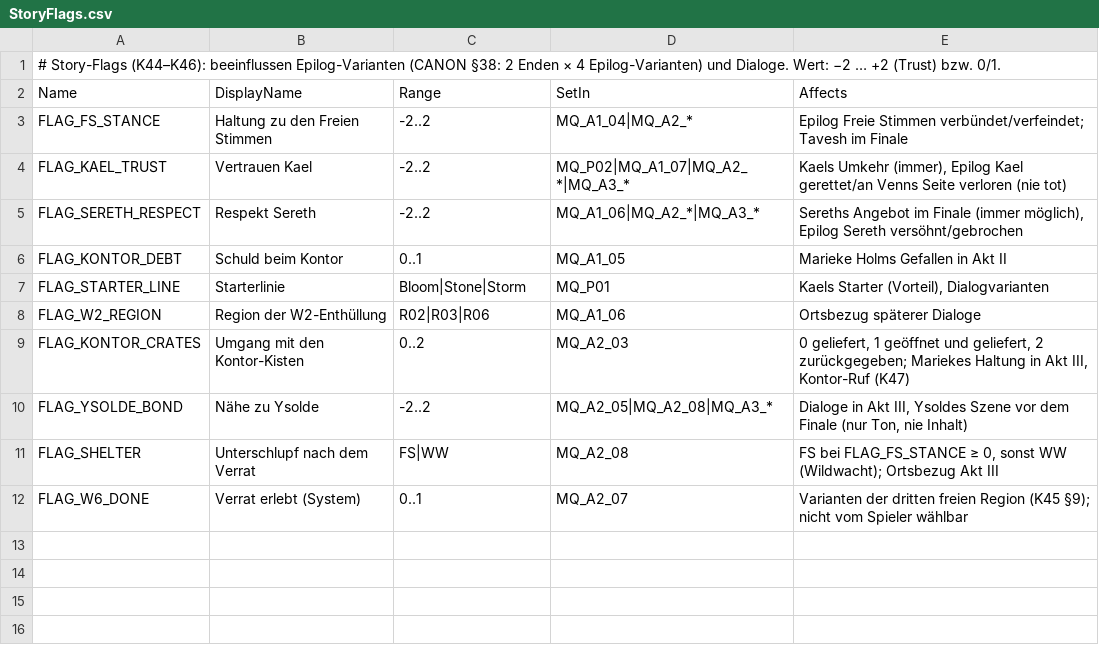
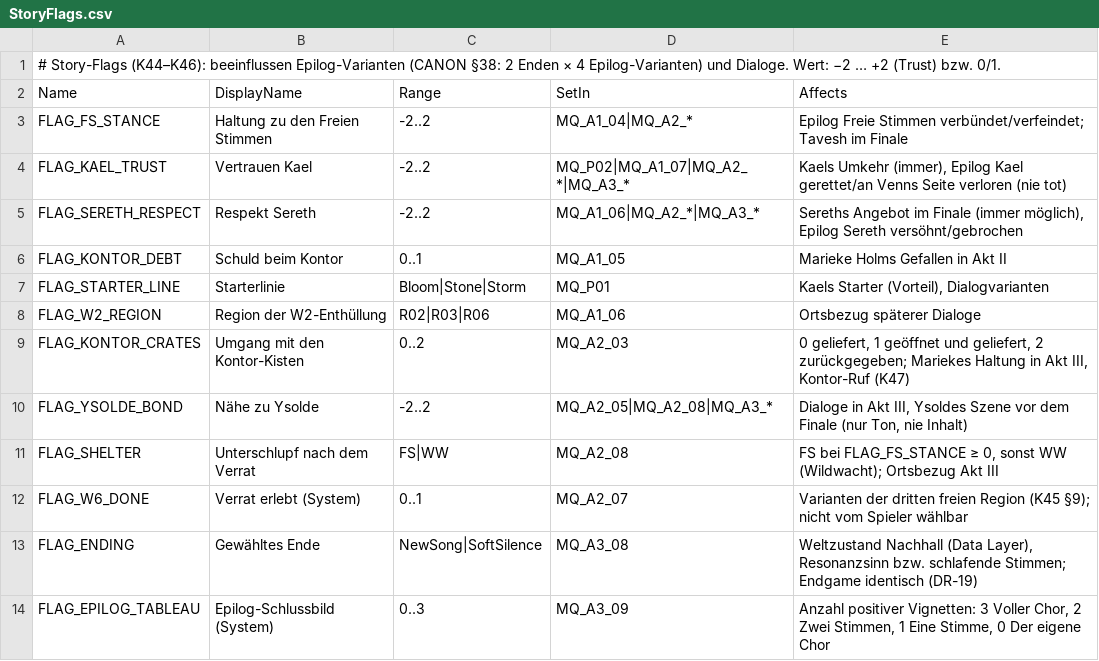
Before and after one commit to LukiSpooky/AETHRIS-Echobound, a CSV file: Data/Quests/StoryFlags.csv, drawn as a sheet.

```diff
--- a/Data/Quests/StoryFlags.csv
+++ b/Data/Quests/StoryFlags.csv
@@ -12 +12,3 @@ FLAG_SHELTER,Unterschlupf nach dem Verrat,FS|WW,MQ_A2_08,"FS bei FLAG_FS_STANCE
 FLAG_W6_DONE,Verrat erlebt (System),0..1,MQ_A2_07,"Varianten der dritten freien Region (K45 §9); nicht vom Spieler wählbar"
+FLAG_ENDING,Gewähltes Ende,NewSong|SoftSilence,MQ_A3_08,"Weltzustand Nachhall (Data Layer), Resonanzsinn bzw. schlafende Stimmen; Endgame identisch (DR-19)"
+FLAG_EPILOG_TABLEAU,Epilog-Schlussbild (System),0..3,MQ_A3_09,"Anzahl positiver Vignetten: 3 Voller Chor, 2 Zwei Stimmen, 1 Eine Stimme, 0 Der eigene Chor"
```
Also changed, not shown: Data/Quests/MainQuests.csv, 7 other files.
